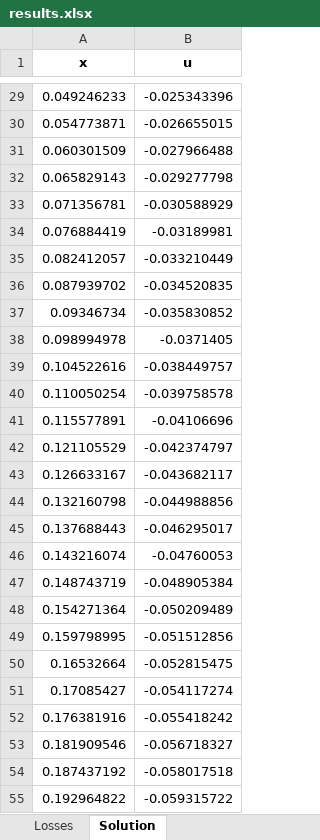
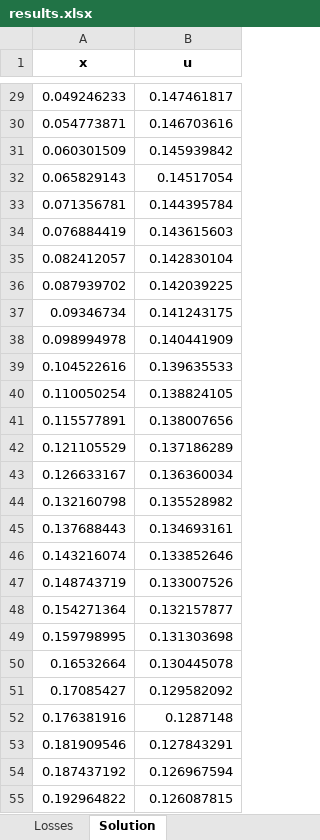
Before and after one commit to MartinAchondo/XPPBE, an Excel workbook: utils3d/results/results.xlsx, sheet Solution, drawn as a sheet; only a part is shown, gaps mark what is left out; values as stored, in another font and other column widths than the file's, no borders; the diff covers the shown part only; the diff names each change by its address in the sheet, - before the commit and + after, or states it on an @@ line.

```diff
--- a/utils3d/results/results.xlsx (sheet Solution)
+++ b/utils3d/results/results.xlsx (sheet Solution)
-B29 (u): -0.025343396
+B29 (u): 0.147461817
-B30 (u): -0.026655015
+B30 (u): 0.146703616
-B31 (u): -0.027966488
+B31 (u): 0.145939842
-B32 (u): -0.029277798
+B32 (u): 0.14517054
-B33 (u): -0.030588929
+B33 (u): 0.144395784
-B34 (u): -0.03189981
+B34 (u): 0.143615603
-B35 (u): -0.033210449
+B35 (u): 0.142830104
-B36 (u): -0.034520835
+B36 (u): 0.142039225
-B37 (u): -0.035830852
+B37 (u): 0.141243175
-B38 (u): -0.0371405
+B38 (u): 0.140441909
-B39 (u): -0.038449757
+B39 (u): 0.139635533
-B40 (u): -0.039758578
+B40 (u): 0.138824105
-B41 (u): -0.04106696
+B41 (u): 0.138007656
-B42 (u): -0.042374797
+B42 (u): 0.137186289
-B43 (u): -0.043682117
+B43 (u): 0.136360034
-B44 (u): -0.044988856
+B44 (u): 0.135528982
-B45 (u): -0.046295017
+B45 (u): 0.134693161
-B46 (u): -0.04760053
+B46 (u): 0.133852646
-B47 (u): -0.048905384
+B47 (u): 0.133007526
-B48 (u): -0.050209489
+B48 (u): 0.132157877
-B49 (u): -0.051512856
+B49 (u): 0.131303698
-B50 (u): -0.052815475
+B50 (u): 0.130445078
-B51 (u): -0.054117274
+B51 (u): 0.129582092
-B52 (u): -0.055418242
+B52 (u): 0.1287148
-B53 (u): -0.056718327
+B53 (u): 0.127843291
-B54 (u): -0.058017518
+B54 (u): 0.126967594
-B55 (u): -0.059315722
+B55 (u): 0.126087815
```
Also changed, not shown: 373 edited cells elsewhere in this sheet, sheet Losses, 29 other files.
